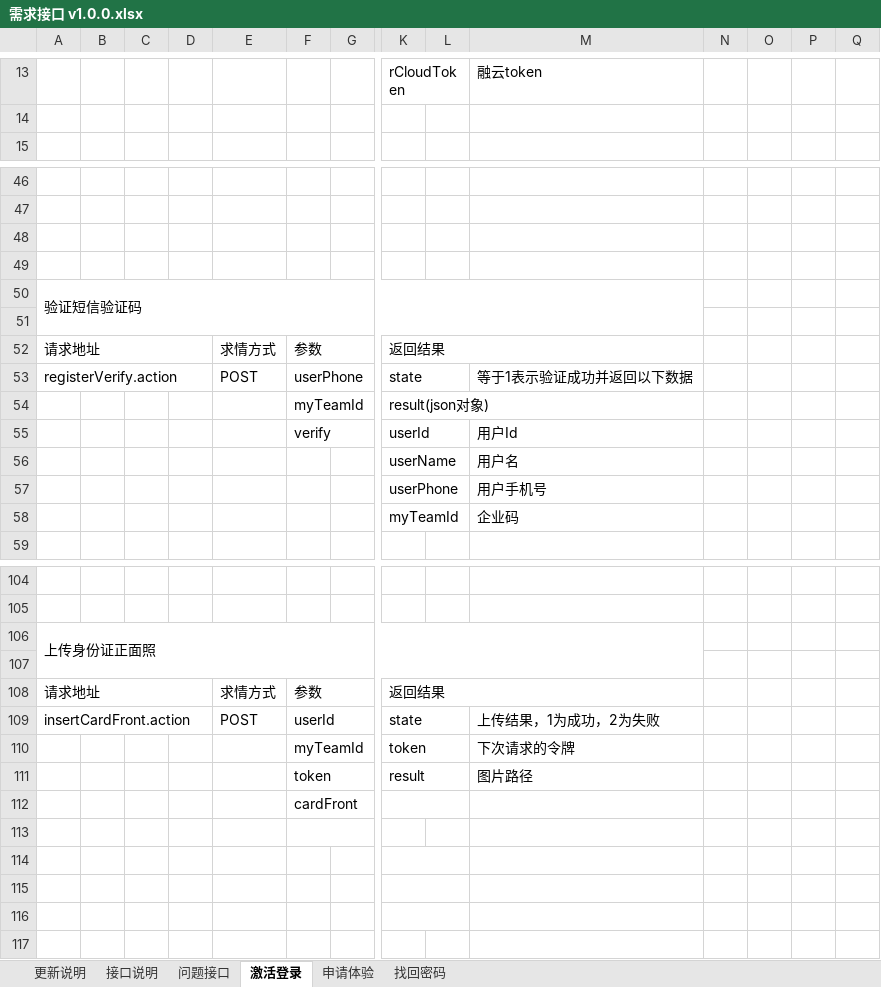
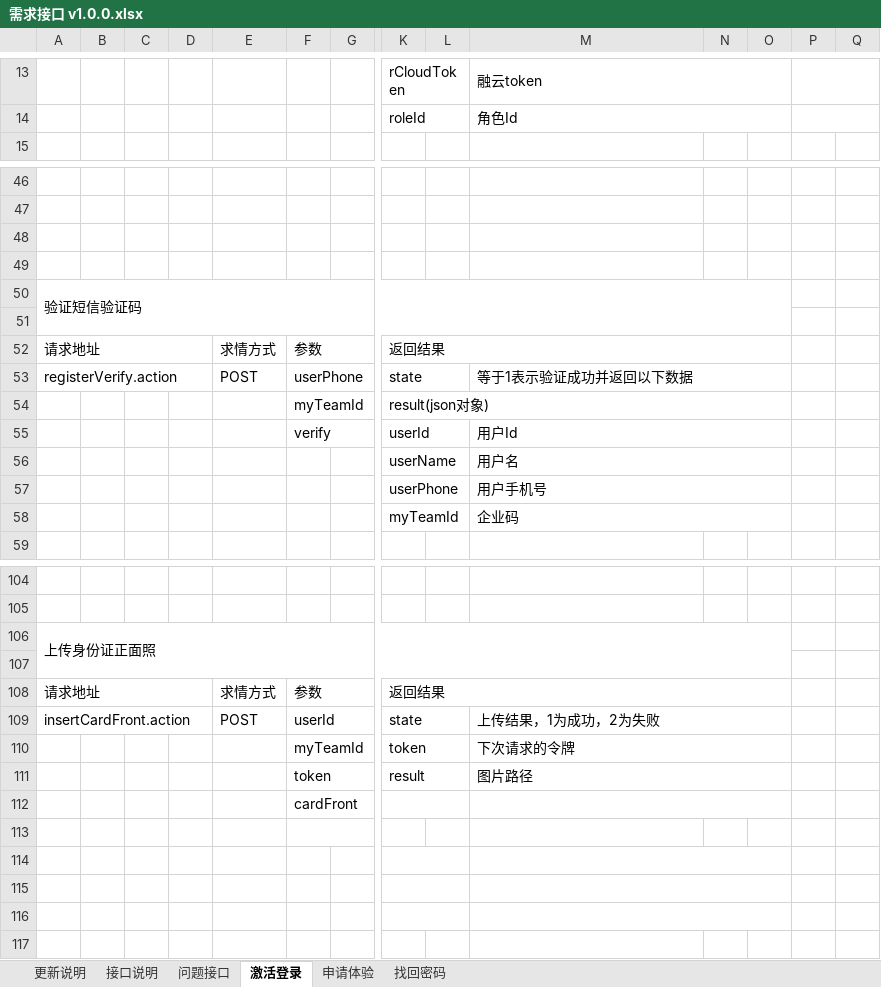
Before and after one commit to QM-Developers/store_v1.1.1, an Excel workbook: 需求分析/接口文档/客户/需求接口 v1.0.0.xlsx, sheet 激活登录, drawn as a sheet; only a part is shown, gaps mark what is left out; values as stored, in another font and other column widths than the file's, no cell formats; removed rows and columns are numbered as before the commit, all else as after; rows hold the shown columns only; the diff covers the shown part only; the diff names each change by its address in the sheet, - before the commit and + after, or states it on an @@ line.

```diff
--- a/需求分析/接口文档/客户/需求接口 v1.0.0.xlsx (sheet 激活登录)
+++ b/需求分析/接口文档/客户/需求接口 v1.0.0.xlsx (sheet 激活登录)
+M13:O13 merged
+P13:Q13 merged
-row 14: (empty)
+row 14:  |  |  |  |  |  |  | roleId |  | 角色Id
+K14:L14 merged
+M14:O14 merged
+P14:Q14 merged
-A50:M51 merged
+A50:O51 merged
-K52:M52 merged
+K52:O52 merged
+M53:O53 merged
-K54:M54 merged
+K54:O54 merged
+M55:O55 merged
+M56:O56 merged
+M57:O57 merged
+M58:O58 merged
-A106:M107 merged
+A106:O107 merged
-K108:M108 merged
+K108:O108 merged
+M109:O109 merged
+M110:O110 merged
+M111:O111 merged
+M112:O112 merged
+M114:O114 merged
+M115:O115 merged
+M116:O116 merged
```
Also changed, not shown: 7 edited cells and merged cells elsewhere in this sheet, cell formats, 需求分析/接口文档/客户/权限角色接口.xlsx, 需求分析/接口文档/客户/组织管理接口.xlsx, 44 other files.
